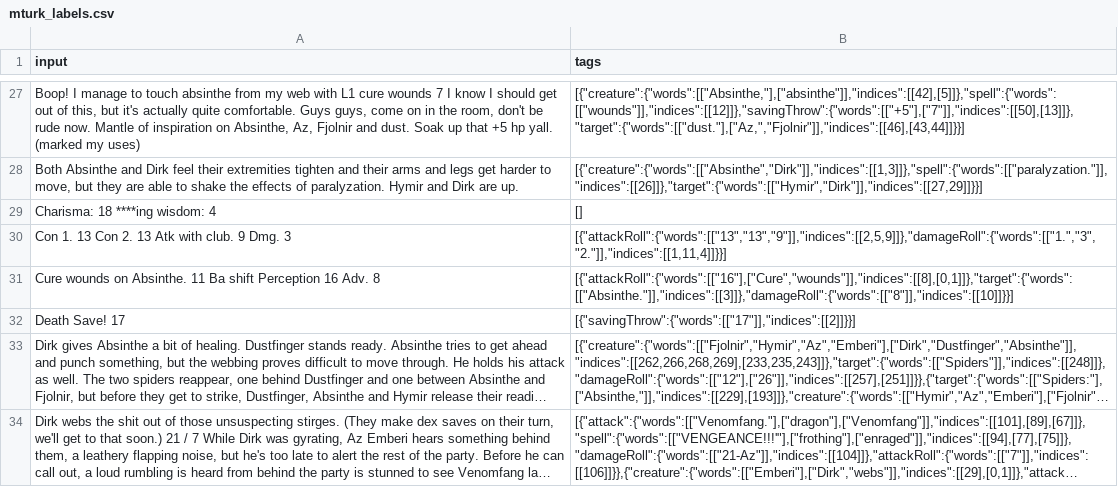
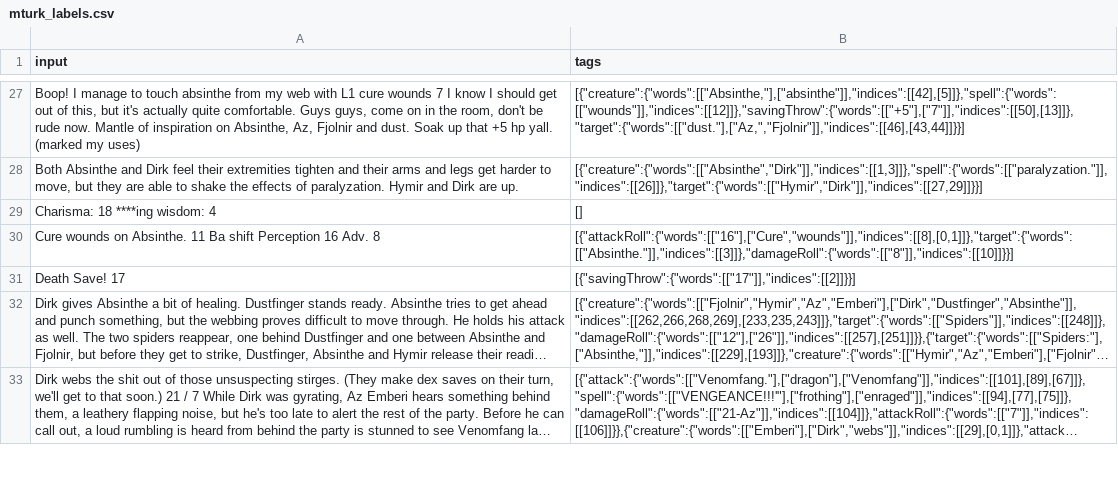
Before and after one commit to kelmp/nets213-final, a CSV file: training-data-processor/mturk_labels.csv, drawn as a sheet; only a part is shown, gaps mark what is left out; long unchanged cells end in …; the diff names each change by its address in the sheet, - before the commit and + after, or states it on an @@ line.

Commit message:
Delete final broken row from training data

```diff
--- a/training-data-processor/mturk_labels.csv
+++ b/training-data-processor/mturk_labels.csv
-row 30: Con 1. 13 Con 2. 13 Atk with club. 9 Dmg. 3 | [{"attackRoll":{"words":[["13","13","9"]],"indices":[[2,5,9]]},"damageRoll":{"words":[["1.","3","2."]],"indices":[[1,11,4]]}}]
```
